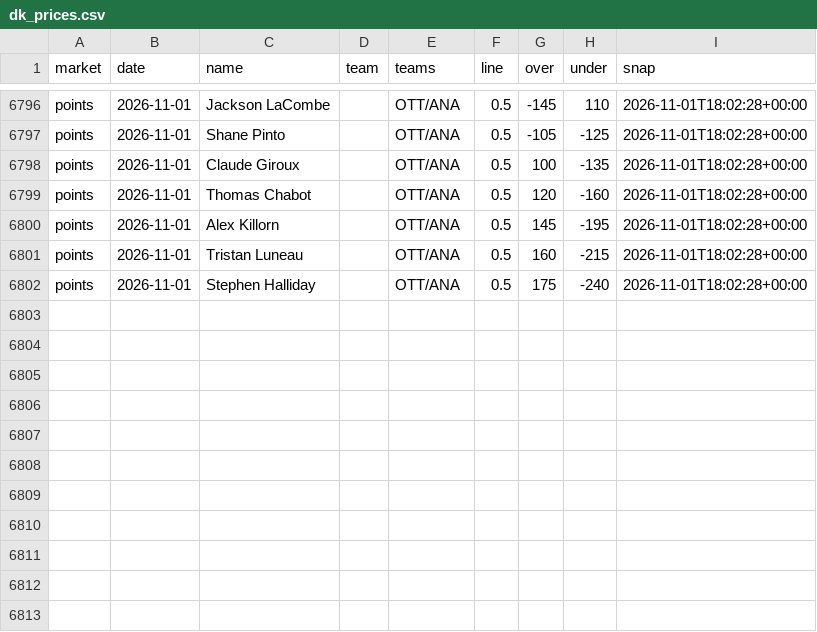
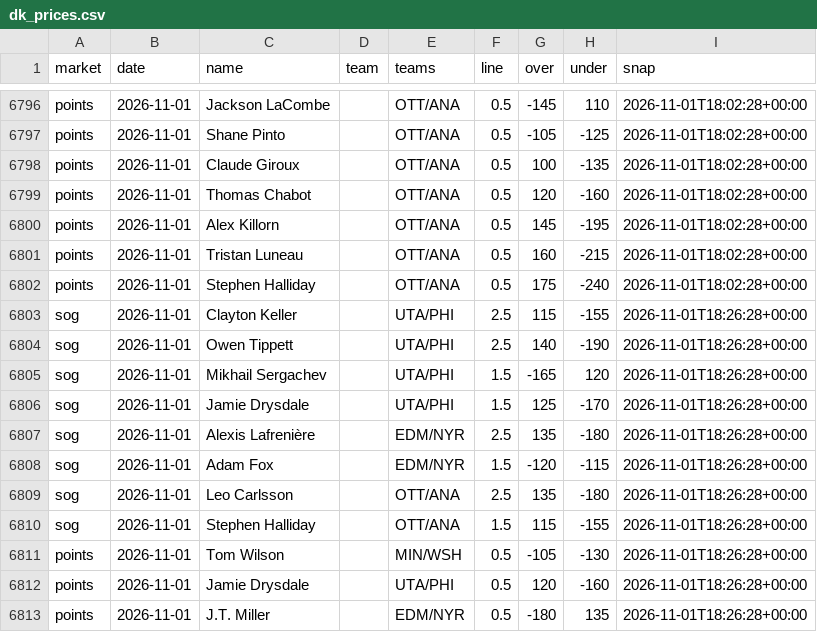
Before and after one commit to quinnrob11-sketch/qrob-nhl-goalie-model, a CSV file: model/data/dk_prices.csv, drawn as a sheet; only a part is shown, gaps mark what is left out.

```diff
--- a/model/data/dk_prices.csv
+++ b/model/data/dk_prices.csv
@@ -6802 +6802,12 @@ points,2026-11-01,Tristan Luneau,,OTT/ANA,0.5,160,-215,2026-11-01T18:02:28+00:00
 points,2026-11-01,Stephen Halliday,,OTT/ANA,0.5,175,-240,2026-11-01T18:02:28+00:00
+sog,2026-11-01,Clayton Keller,,UTA/PHI,2.5,115,-155,2026-11-01T18:26:28+00:00
+sog,2026-11-01,Owen Tippett,,UTA/PHI,2.5,140,-190,2026-11-01T18:26:28+00:00
+sog,2026-11-01,Mikhail Sergachev,,UTA/PHI,1.5,-165,120,2026-11-01T18:26:28+00:00
+sog,2026-11-01,Jamie Drysdale,,UTA/PHI,1.5,125,-170,2026-11-01T18:26:28+00:00
+sog,2026-11-01,Alexis Lafrenière,,EDM/NYR,2.5,135,-180,2026-11-01T18:26:28+00:00
+sog,2026-11-01,Adam Fox,,EDM/NYR,1.5,-120,-115,2026-11-01T18:26:28+00:00
+sog,2026-11-01,Leo Carlsson,,OTT/ANA,2.5,135,-180,2026-11-01T18:26:28+00:00
+sog,2026-11-01,Stephen Halliday,,OTT/ANA,1.5,115,-155,2026-11-01T18:26:28+00:00
+points,2026-11-01,Tom Wilson,,MIN/WSH,0.5,-105,-130,2026-11-01T18:26:28+00:00
+points,2026-11-01,Jamie Drysdale,,UTA/PHI,0.5,120,-160,2026-11-01T18:26:28+00:00
+points,2026-11-01,J.T. Miller,,EDM/NYR,0.5,-180,135,2026-11-01T18:26:28+00:00
```
Also changed, not shown: 5 other files.
